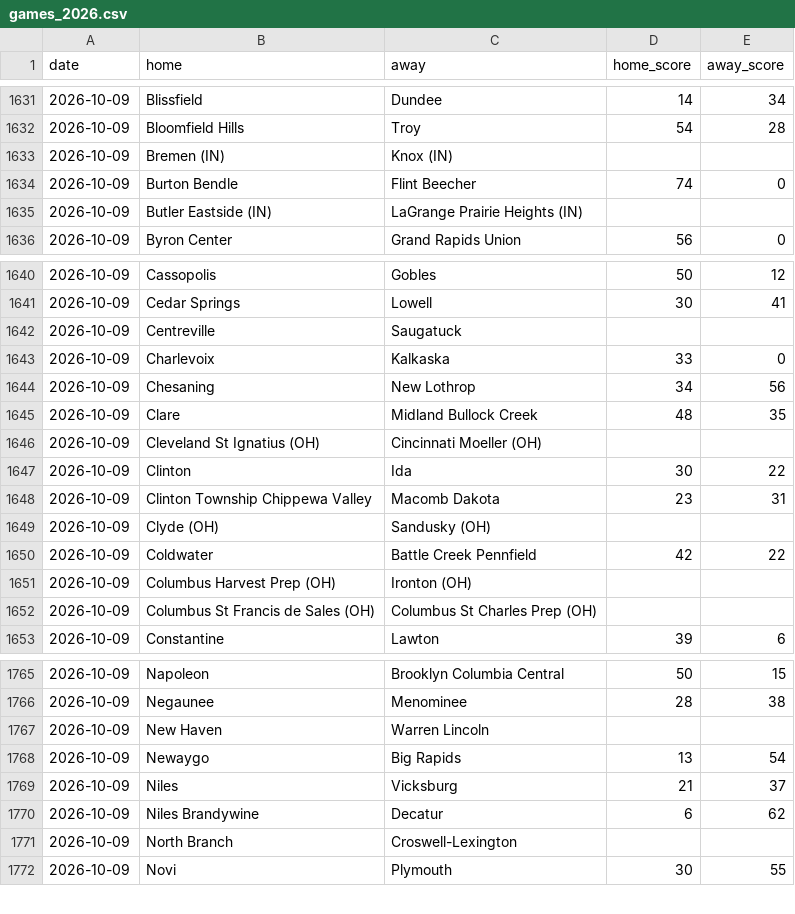
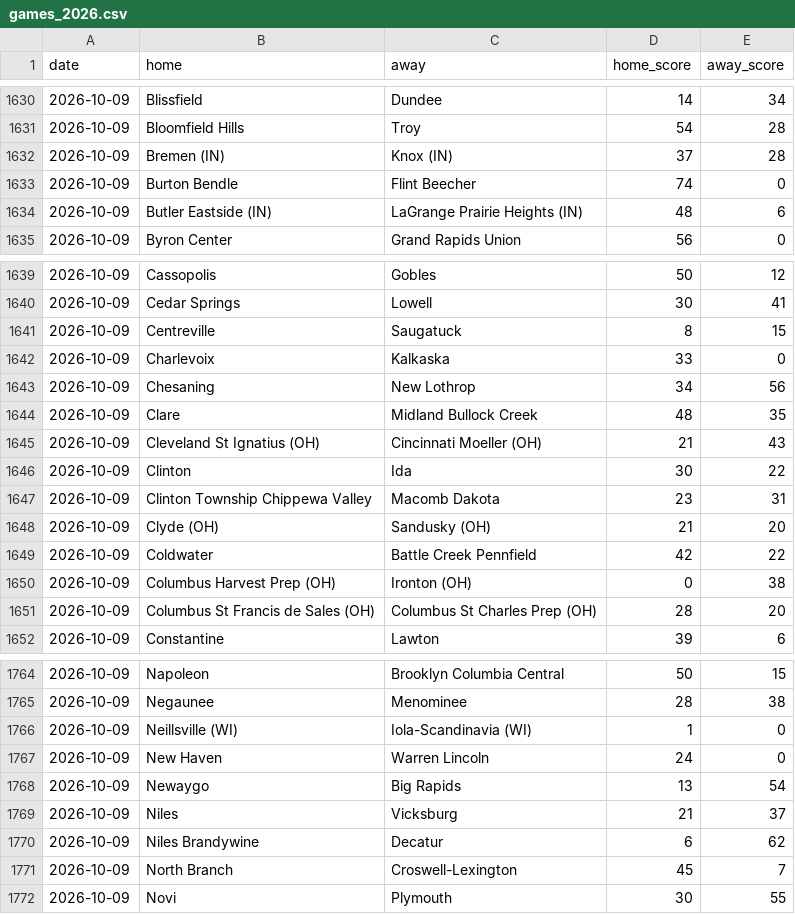
Before and after one commit to YutongHanOfficial/mi-football-predictor, a CSV file: games_2026.csv, drawn as a sheet; only a part is shown, gaps mark what is left out; the diff covers the shown part only.

```diff
--- a/games_2026.csv
+++ b/games_2026.csv
@@ -1632,5 +1631,5 @@ date,home,away,home_score,away_score
 2026-10-09,Bloomfield Hills,Troy,54,28
-2026-10-09,Bremen (IN),Knox (IN),,
+2026-10-09,Bremen (IN),Knox (IN),37,28
 2026-10-09,Burton Bendle,Flint Beecher,74,0
-2026-10-09,Butler Eastside (IN),LaGrange Prairie Heights (IN),,
+2026-10-09,Butler Eastside (IN),LaGrange Prairie Heights (IN),48,6
 2026-10-09,Byron Center,Grand Rapids Union,56,0
@@ -1641,3 +1640,3 @@ date,home,away,home_score,away_score
 2026-10-09,Cedar Springs,Lowell,30,41
-2026-10-09,Centreville,Saugatuck,,
+2026-10-09,Centreville,Saugatuck,8,15
 2026-10-09,Charlevoix,Kalkaska,33,0
@@ -1645,9 +1644,9 @@ date,home,away,home_score,away_score
 2026-10-09,Clare,Midland Bullock Creek,48,35
-2026-10-09,Cleveland St Ignatius (OH),Cincinnati Moeller (OH),,
+2026-10-09,Cleveland St Ignatius (OH),Cincinnati Moeller (OH),21,43
 2026-10-09,Clinton,Ida,30,22
 2026-10-09,Clinton Township Chippewa Valley,Macomb Dakota,23,31
-2026-10-09,Clyde (OH),Sandusky (OH),,
+2026-10-09,Clyde (OH),Sandusky (OH),21,20
 2026-10-09,Coldwater,Battle Creek Pennfield,42,22
-2026-10-09,Columbus Harvest Prep (OH),Ironton (OH),,
-2026-10-09,Columbus St Francis de Sales (OH),Columbus St Charles Prep (OH),,
+2026-10-09,Columbus Harvest Prep (OH),Ironton (OH),0,38
+2026-10-09,Columbus St Francis de Sales (OH),Columbus St Charles Prep (OH),28,20
 2026-10-09,Constantine,Lawton,39,6
@@ -1766,3 +1765,4 @@ date,home,away,home_score,away_score
 2026-10-09,Negaunee,Menominee,28,38
-2026-10-09,New Haven,Warren Lincoln,,
+2026-10-09,Neillsville (WI),Iola-Scandinavia (WI),1,0
+2026-10-09,New Haven,Warren Lincoln,24,0
 2026-10-09,Newaygo,Big Rapids,13,54
@@ -1770,3 +1770,3 @@ date,home,away,home_score,away_score
 2026-10-09,Niles Brandywine,Decatur,6,62
-2026-10-09,North Branch,Croswell-Lexington,,
+2026-10-09,North Branch,Croswell-Lexington,45,7
 2026-10-09,Novi,Plymouth,30,55
```
Also changed, not shown: 2 added rows, 2 removed rows and 60 edited cells elsewhere in this file.
